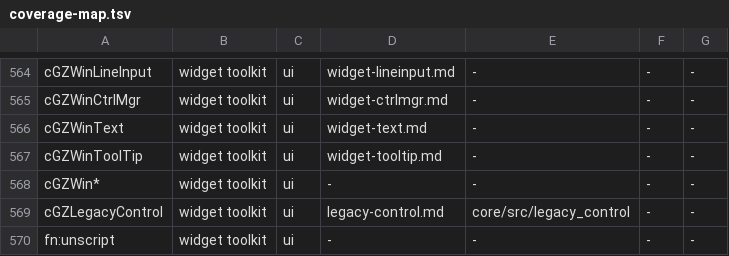
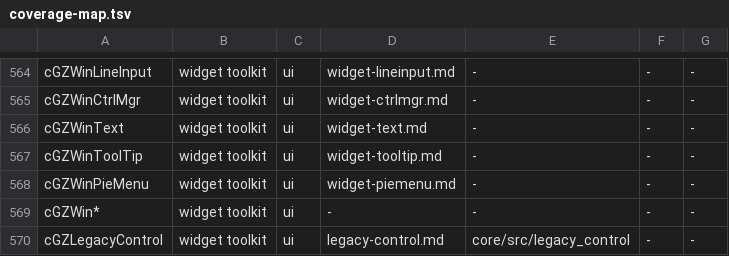
Before and after one commit to LucaSammartino/OpenSC4, a TSV file: tools/coverage-map.tsv, drawn as a sheet; only a part is shown, gaps mark what is left out; the shorter side is filled out with more unchanged rows.

```diff
--- a/tools/coverage-map.tsv
+++ b/tools/coverage-map.tsv
@@ -567,2 +567,3 @@ cGZWinText	widget toolkit	ui	widget-text.md	-	-	-
 cGZWinToolTip	widget toolkit	ui	widget-tooltip.md	-	-	-
+cGZWinPieMenu	widget toolkit	ui	widget-piemenu.md	-	-	-
 cGZWin*	widget toolkit	ui	-	-	-	-
```
Also changed, not shown: 2 other files.
